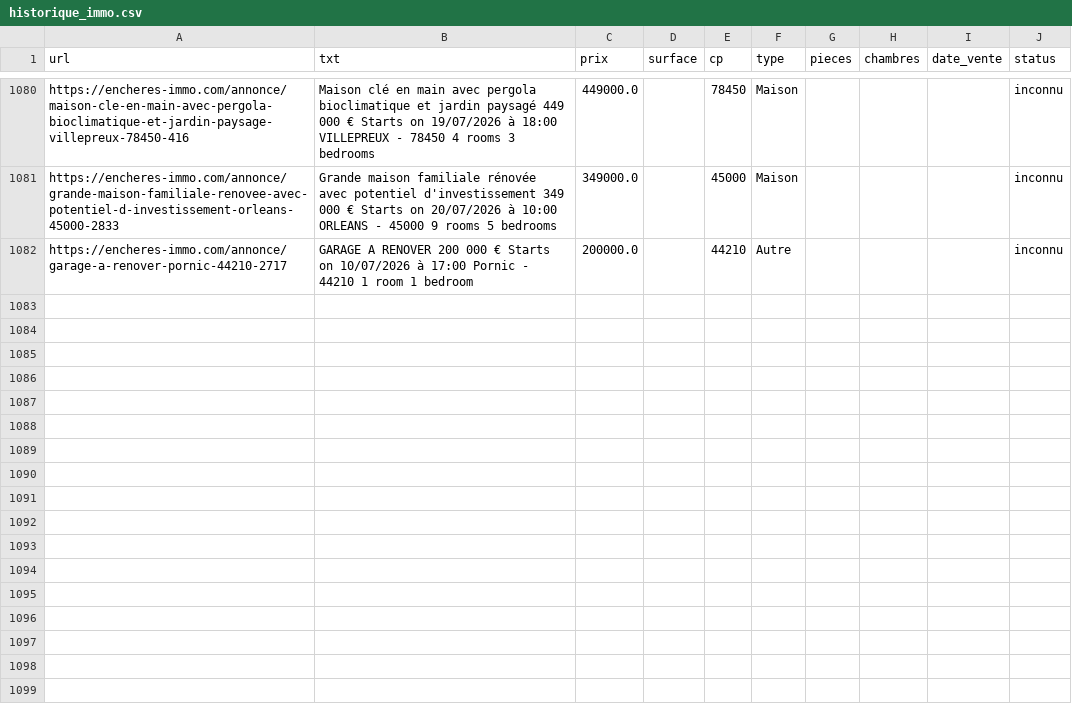
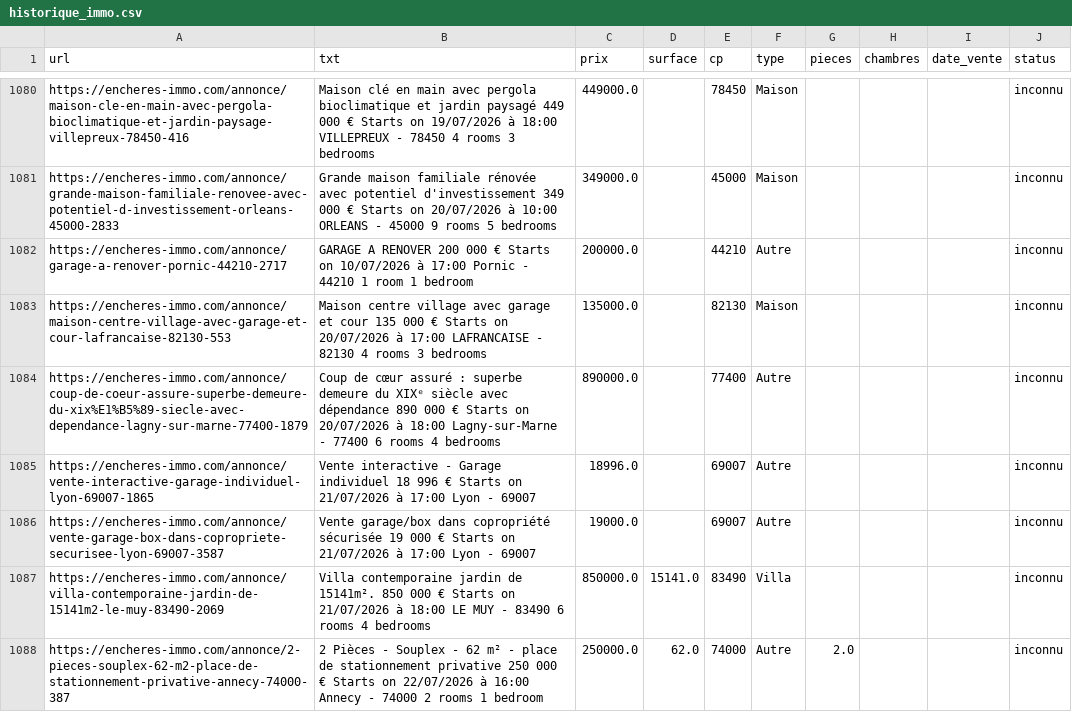
Before and after one commit to mathiasrou/viager-scraper, a CSV file: historique_immo.csv, drawn as a sheet; only a part is shown, gaps mark what is left out; the diff names each change by its address in the sheet, - before the commit and + after, or states it on an @@ line.

```diff
--- a/historique_immo.csv
+++ b/historique_immo.csv
+row 1083: https://encheres-immo.com/annonce/maison-centre-village-avec-garage-et-cour-lafrancaise-82130-553 | Maison centre village avec garage et cour 135 000 € Starts on 20/07/2026 à 17:00 LAFRANCAISE - 82130 4 rooms 3 bedrooms | 135000.0 |  | 82130 | Maison |  |  |  | inconnu
+row 1084: https://encheres-immo.com/annonce/coup-de-coeur-assure-superbe-demeure-du-xix%E1%B5%89-siecle-avec-dependance-lagny-sur-marne-77400-1879 | Coup de cœur assuré : superbe demeure du XIXᵉ siècle avec dépendance 890 000 € Starts on 20/07/2026 à 18:00 Lagny-sur-Marne - 77400 6 rooms 4 bedrooms | 890000.0 |  | 77400 | Autre |  |  |  | inconnu
+row 1085: https://encheres-immo.com/annonce/vente-interactive-garage-individuel-lyon-69007-1865 | Vente interactive - Garage individuel 18 996 € Starts on 21/07/2026 à 17:00 Lyon - 69007 | 18996.0 |  | 69007 | Autre |  |  |  | inconnu
+row 1086: https://encheres-immo.com/annonce/vente-garage-box-dans-copropriete-securisee-lyon-69007-3587 | Vente garage/box dans copropriété sécurisée 19 000 € Starts on 21/07/2026 à 17:00 Lyon - 69007 | 19000.0 |  | 69007 | Autre |  |  |  | inconnu
+row 1087: https://encheres-immo.com/annonce/villa-contemporaine-jardin-de-15141m2-le-muy-83490-2069 | Villa contemporaine jardin de 15141m². 850 000 € Starts on 21/07/2026 à 18:00 LE MUY - 83490 6 rooms 4 bedrooms | 850000.0 | 15141.0 | 83490 | Villa |  |  |  | inconnu
+row 1088: https://encheres-immo.com/annonce/2-pieces-souplex-62-m2-place-de-stationnement-privative-annecy-74000-387 | 2 Pièces - Souplex - 62 m² - place de stationnement privative 250 000 € Starts on 22/07/2026 à 16:00 Annecy - 74000 2 rooms 1 bedroom | 250000.0 | 62.0 | 74000 | Autre | 2.0 |  |  | inconnu
```
Also changed, not shown: historique_avoventes.csv, historique_ids.csv, 1 other file.
